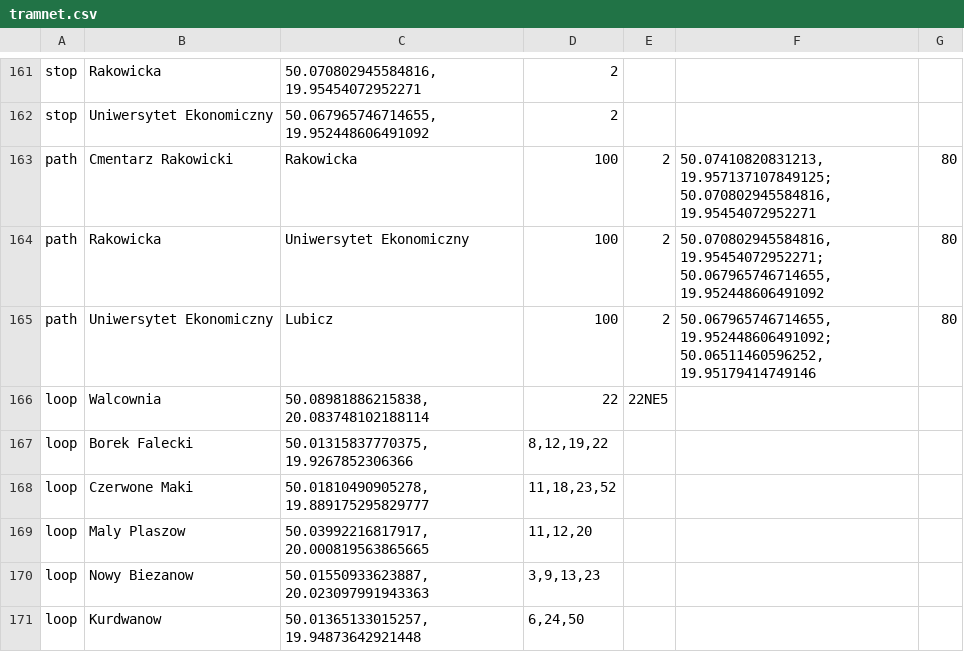
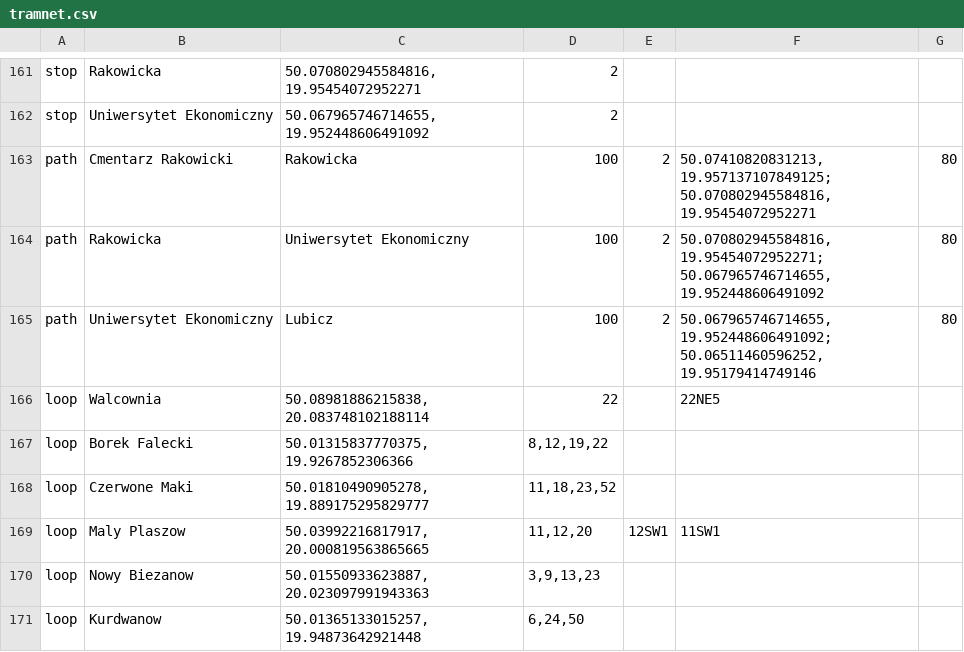
Before and after one commit to aolesek/tram-network-simulation, a CSV file: src/main/resources/tramnet.csv, drawn as a sheet; only a part is shown, gaps mark what is left out; the diff covers the shown part only.

```diff
--- a/src/main/resources/tramnet.csv
+++ b/src/main/resources/tramnet.csv
@@ -165,6 +165,6 @@ path;Rakowicka;Uniwersytet Ekonomiczny;100;2;"50.070802945584816, 19.95454072952
 path;Uniwersytet Ekonomiczny;Lubicz;100;2;"50.067965746714655, 19.952448606491092; 50.06511460596252, 19.95179414749146";80
-loop;Walcownia;50.08981886215838, 20.083748102188114;22;22NE5;;
+loop;Walcownia;50.08981886215838, 20.083748102188114;22;;22NE5;
 loop;Borek Falecki ;50.01315837770375, 19.9267852306366;8,12,19,22;;;
 loop;Czerwone Maki;50.01810490905278, 19.889175295829777;11,18,23,52;;;
-loop;Maly Plaszow;50.03992216817917, 20.000819563865665;11,12,20;;;
+loop;Maly Plaszow;50.03992216817917, 20.000819563865665;11,12,20;12SW1;11SW1;
 loop;Nowy Biezanow;50.01550933623887, 20.023097991943363;3,9,13,23;;;
```
Also changed, not shown: 63 edited cells elsewhere in this file, out/production/resources/tramnet.csv, 13 other files.
